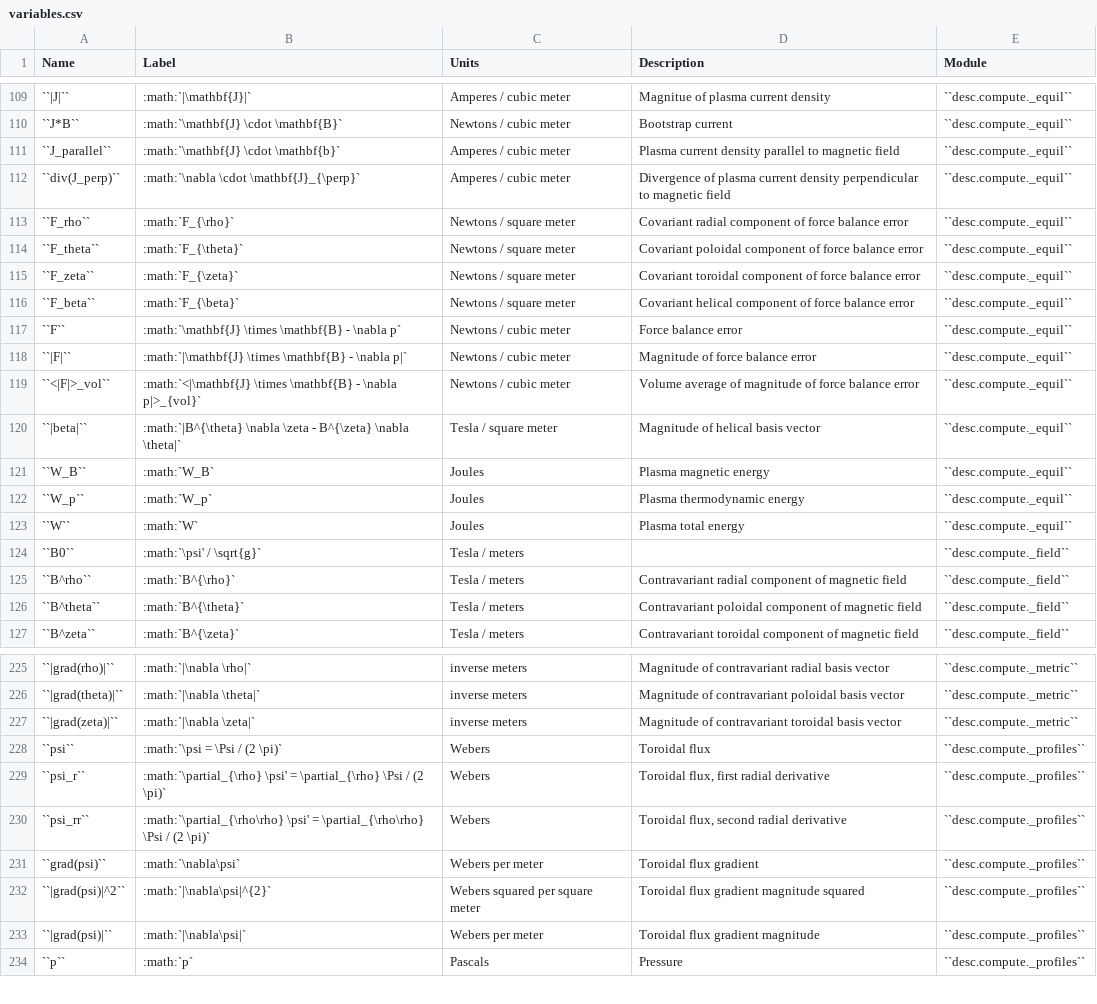
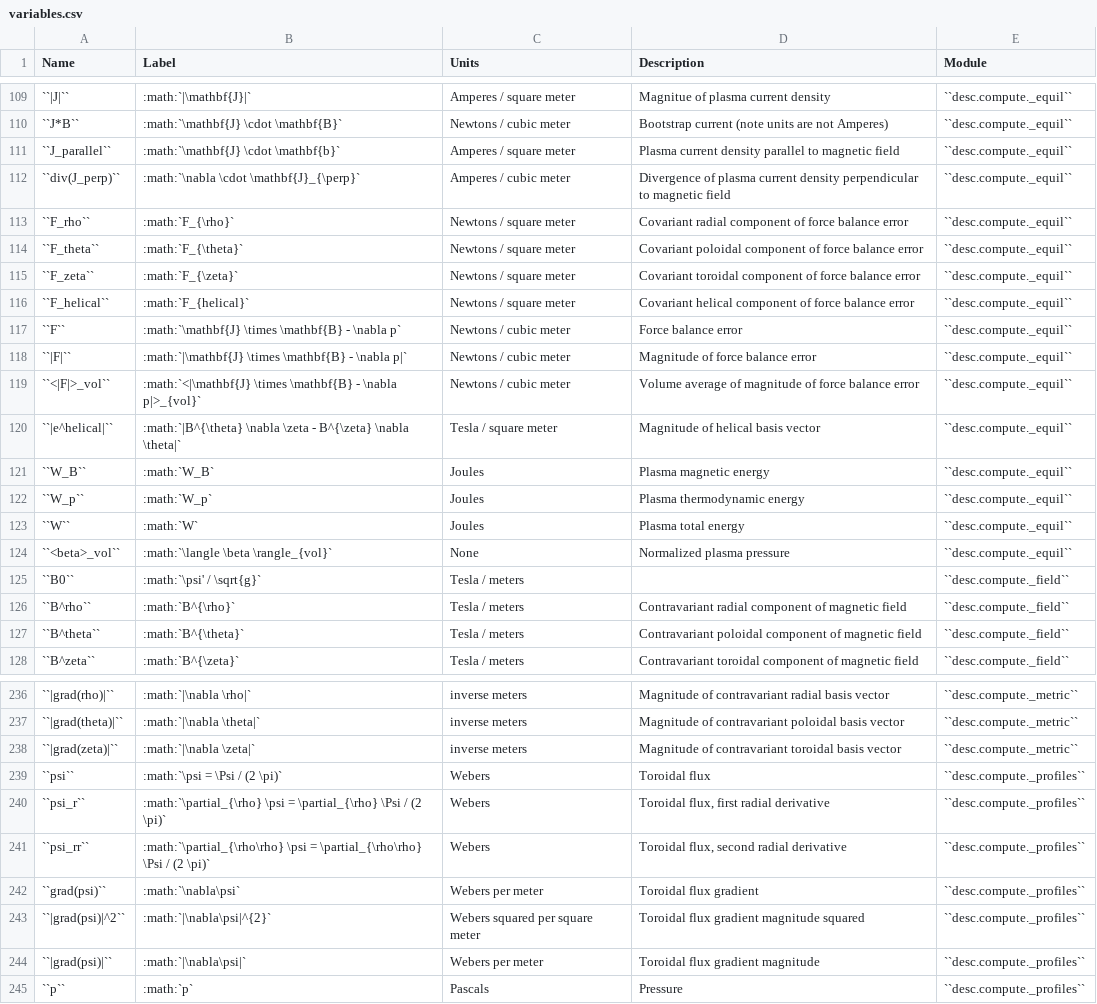
Before and after one commit to PlasmaControl/DESC, a CSV file: docs/variables.csv, drawn as a sheet; only a part is shown, gaps mark what is left out; addresses are those after the commit; the diff covers the shown part only; the diff names each change by its address in the sheet, - before the commit and + after, or states it on an @@ line.

```diff
--- a/docs/variables.csv
+++ b/docs/variables.csv
-C109 (Units): Amperes / cubic meter
+C109 (Units): Amperes / square meter
-D110 (Description): Bootstrap current
+D110 (Description): Bootstrap current (note units are not Amperes)
-C111 (Units): Amperes / cubic meter
+C111 (Units): Amperes / square meter
-A116 (Name): ``F_beta``
+A116 (Name): ``F_helical``
-B116 (Label): :math:`F_{\beta}`
+B116 (Label): :math:`F_{helical}`
-A120 (Name): ``|beta|``
+A120 (Name): ``|e^helical|``
+row 124: ``<beta>_vol`` | :math:`\langle \beta \rangle_{vol}` | None | Normalized plasma pressure | ``desc.compute._equil``
-B240 (Label): :math:`\partial_{\rho} \psi' = \partial_{\rho}…
+B240 (Label): :math:`\partial_{\rho} \psi = \partial_{\rho}…
-B241 (Label): :math:`\partial_{\rho\rho} \psi' = \partial_{\rho\rho}…
+B241 (Label): :math:`\partial_{\rho\rho} \psi = \partial_{\rho\rho}…
```
Also changed, not shown: 10 added rows and 32 edited cells elsewhere in this file.
